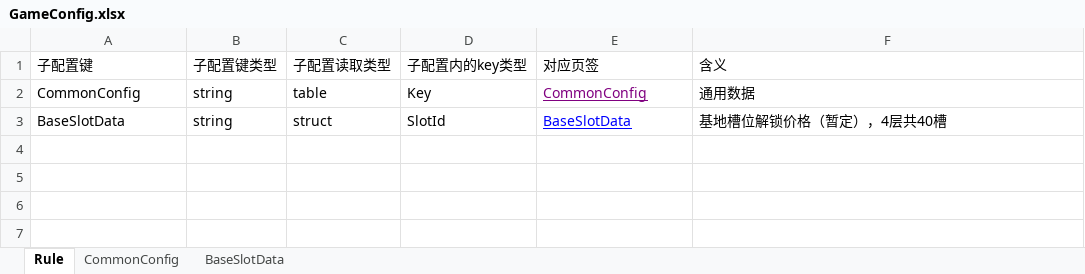
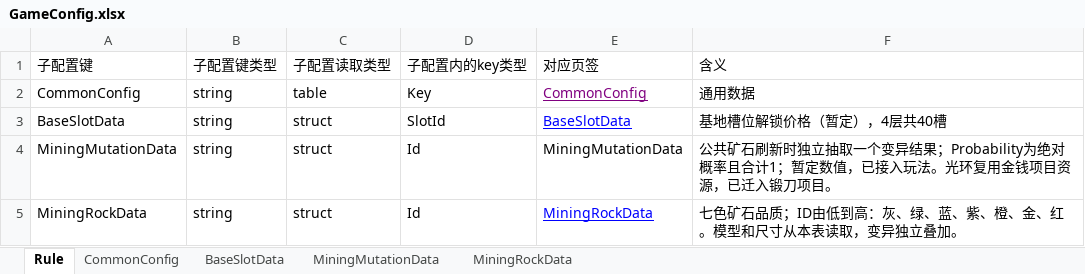
Before and after one commit to shenxin-karl/Roblox_Y2, an Excel workbook: 配置文档/GameConfig.xlsx, sheet Rule, drawn as a sheet; values as stored, in another font and other column widths than the file's, no borders; the diff names each change by its address in the sheet, - before the commit and + after, or states it on an @@ line.

```diff
--- a/配置文档/GameConfig.xlsx (sheet Rule)
+++ b/配置文档/GameConfig.xlsx (sheet Rule)
+sheet tab: MiningMutationData
+sheet tab: MiningRockData
+row 4: MiningMutationData | string | struct | Id | MiningMutationData | 公共矿石刷新时独立抽取一个变异结果；Probability为绝对概率且合计1；暂定数值，已接入玩法。光环复用金钱项目资源，已迁入锻刀项目。
+row 5: MiningRockData | string | struct | Id | MiningRockData | 七色矿石品质；ID由低到高：灰、绿、蓝、紫、橙、金、红。模型和尺寸从本表读取，变异独立叠加。
```
Also changed, not shown: 配置文档/ItemConfig.xlsx, 18 other files.
